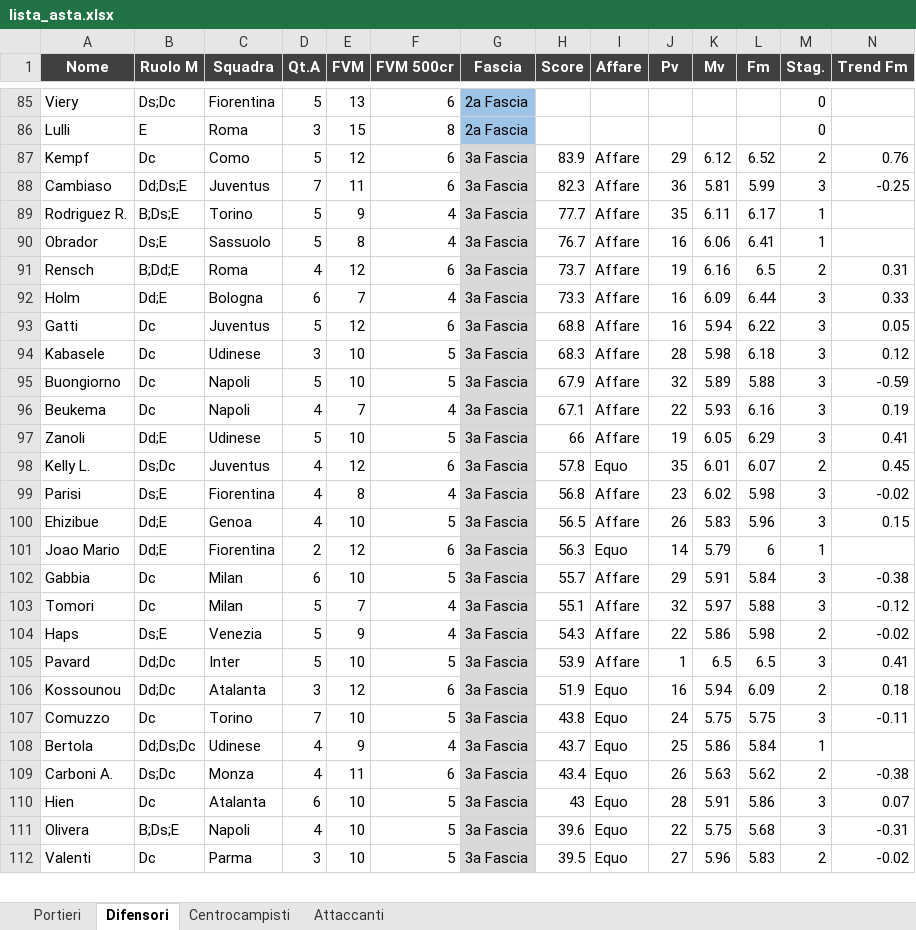
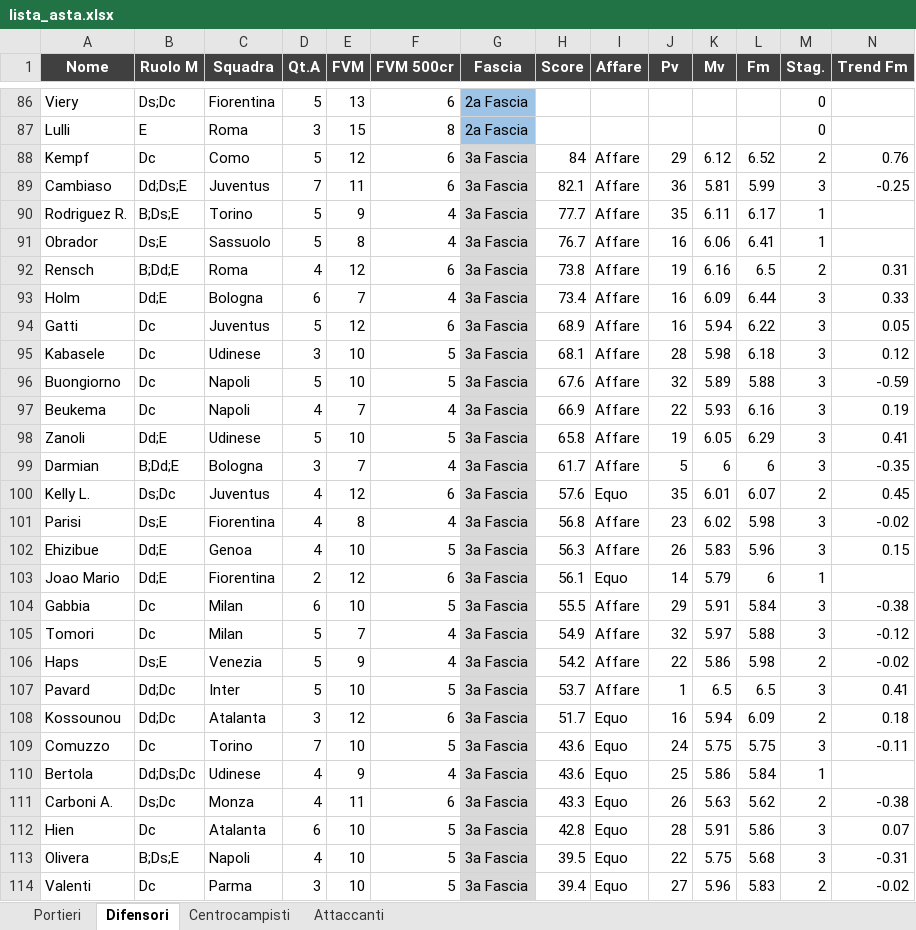
Before and after one commit to danielebaldo/fantaden, an Excel workbook: export/lista_asta.xlsx, sheet Difensori, drawn as a sheet; only a part is shown, gaps mark what is left out; values as stored, in another font and other column widths than the file's, no borders; addresses are those after the commit; rows hold the shown columns only; the diff covers the shown part only; the diff names each change by its address in the sheet, - before the commit and + after, or states it on an @@ line.

```diff
--- a/export/lista_asta.xlsx (sheet Difensori)
+++ b/export/lista_asta.xlsx (sheet Difensori)
-H88 (Score): 83.9
+H88 (Score): 84
-H89 (Score): 82.3
+H89 (Score): 82.1
-H92 (Score): 73.7
+H92 (Score): 73.8
-H93 (Score): 73.3
+H93 (Score): 73.4
-H94 (Score): 68.8
+H94 (Score): 68.9
-H95 (Score): 68.3
+H95 (Score): 68.1
-H96 (Score): 67.9
+H96 (Score): 67.6
-H97 (Score): 67.1
+H97 (Score): 66.9
-H98 (Score): 66
+H98 (Score): 65.8
+row 99: Darmian | B;Dd;E | Bologna | 3 | 7 | 4 | 3a Fascia | 61.7 | Affare | 5 | 6 | 6 | 3 | -0.35
-H100 (Score): 57.8
+H100 (Score): 57.6
-H102 (Score): 56.5
+H102 (Score): 56.3
-H103 (Score): 56.3
+H103 (Score): 56.1
-H104 (Score): 55.7
+H104 (Score): 55.5
-H105 (Score): 55.1
+H105 (Score): 54.9
-H106 (Score): 54.3
+H106 (Score): 54.2
-H107 (Score): 53.9
+H107 (Score): 53.7
-H108 (Score): 51.9
+H108 (Score): 51.7
-H109 (Score): 43.8
+H109 (Score): 43.6
-H110 (Score): 43.7
+H110 (Score): 43.6
-H111 (Score): 43.4
+H111 (Score): 43.3
-H112 (Score): 43
+H112 (Score): 42.8
-H113 (Score): 39.6
+H113 (Score): 39.5
-H114 (Score): 39.5
+H114 (Score): 39.4
```
Also changed, not shown: 2 added rows, 2 removed rows and 95 edited cells elsewhere in this sheet, 5 other files.
